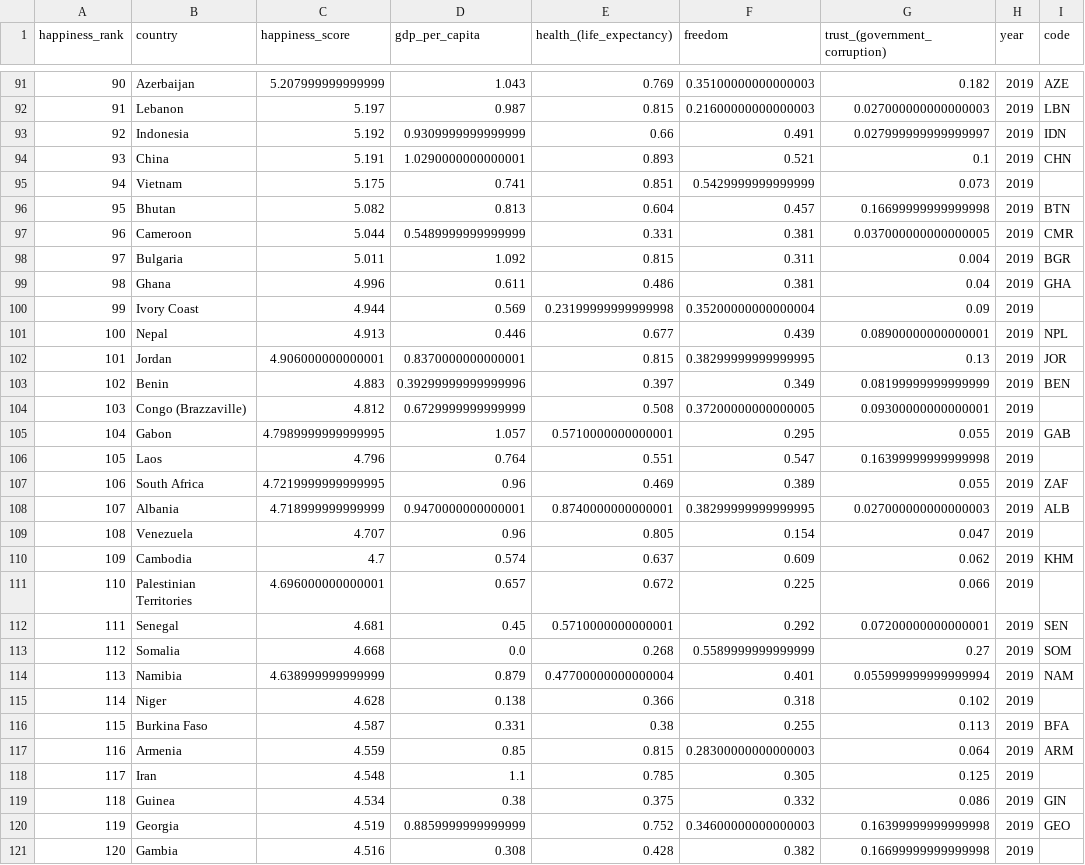
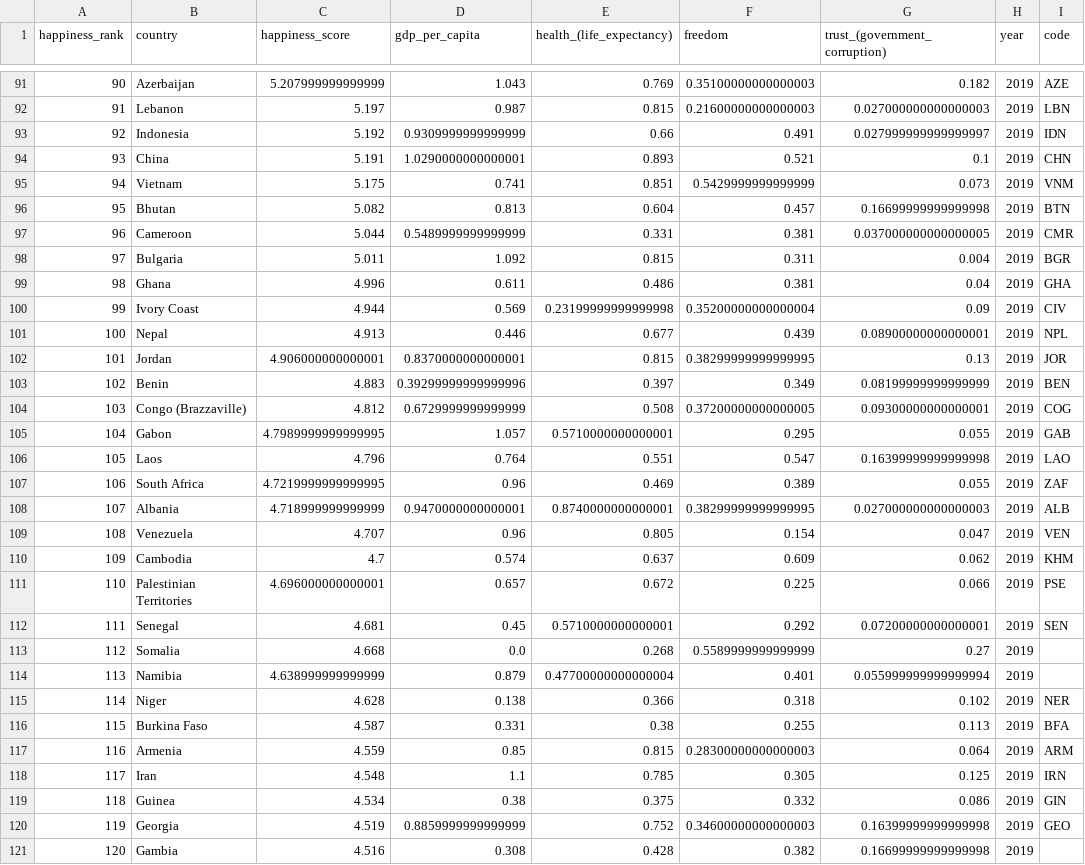
Before and after one commit to scottcm73/world_happiness, a CSV file: resources/2019wc.csv, drawn as a sheet; only a part is shown, gaps mark what is left out; the diff covers the shown part only.

Commit message:
Changed color scale, added missing country codes

```diff
--- a/resources/2019wc.csv
+++ b/resources/2019wc.csv
@@ -94,3 +94,3 @@ happiness_rank,country,happiness_score,gdp_per_capita,health_(life_expectancy),f
 93,China,5.191,1.0290000000000001,0.893,0.521,0.1,2019,CHN
-94,Vietnam,5.175,0.741,0.851,0.5429999999999999,0.073,2019,
+94,Vietnam,5.175,0.741,0.851,0.5429999999999999,0.073,2019,VNM
 95,Bhutan,5.082,0.813,0.604,0.457,0.16699999999999998,2019,BTN
@@ -99,3 +99,3 @@ happiness_rank,country,happiness_score,gdp_per_capita,health_(life_expectancy),f
 98,Ghana,4.996,0.611,0.486,0.381,0.04,2019,GHA
-99,Ivory Coast,4.944,0.569,0.23199999999999998,0.35200000000000004,0.09,2019,
+99,Ivory Coast,4.944,0.569,0.23199999999999998,0.35200000000000004,0.09,2019,CIV
 100,Nepal,4.913,0.446,0.677,0.439,0.08900000000000001,2019,NPL
@@ -103,17 +103,17 @@ happiness_rank,country,happiness_score,gdp_per_capita,health_(life_expectancy),f
 102,Benin,4.883,0.39299999999999996,0.397,0.349,0.08199999999999999,2019,BEN
-103,Congo (Brazzaville),4.812,0.6729999999999999,0.508,0.37200000000000005,0.09300000000000001,2019,
+103,Congo (Brazzaville),4.812,0.6729999999999999,0.508,0.37200000000000005,0.09300000000000001,2019,COG
 104,Gabon,4.7989999999999995,1.057,0.5710000000000001,0.295,0.055,2019,GAB
-105,Laos,4.796,0.764,0.551,0.547,0.16399999999999998,2019,
+105,Laos,4.796,0.764,0.551,0.547,0.16399999999999998,2019,LAO
 106,South Africa,4.7219999999999995,0.96,0.469,0.389,0.055,2019,ZAF
 107,Albania,4.718999999999999,0.9470000000000001,0.8740000000000001,0.38299999999999995,0.027000000000000003,2019,ALB
-108,Venezuela,4.707,0.96,0.805,0.154,0.047,2019,
+108,Venezuela,4.707,0.96,0.805,0.154,0.047,2019,VEN
 109,Cambodia,4.7,0.574,0.637,0.609,0.062,2019,KHM
-110,Palestinian Territories,4.696000000000001,0.657,0.672,0.225,0.066,2019,
+110,Palestinian Territories,4.696000000000001,0.657,0.672,0.225,0.066,2019,PSE
 111,Senegal,4.681,0.45,0.5710000000000001,0.292,0.07200000000000001,2019,SEN
-112,Somalia,4.668,0.0,0.268,0.5589999999999999,0.27,2019,SOM
-113,Namibia,4.638999999999999,0.879,0.47700000000000004,0.401,0.055999999999999994,2019,NAM
-114,Niger,4.628,0.138,0.366,0.318,0.102,2019,
+112,Somalia,4.668,0.0,0.268,0.5589999999999999,0.27,2019,
+113,Namibia,4.638999999999999,0.879,0.47700000000000004,0.401,0.055999999999999994,2019,
+114,Niger,4.628,0.138,0.366,0.318,0.102,2019,NER
 115,Burkina Faso,4.587,0.331,0.38,0.255,0.113,2019,BFA
 116,Armenia,4.559,0.85,0.815,0.28300000000000003,0.064,2019,ARM
-117,Iran,4.548,1.1,0.785,0.305,0.125,2019,
+117,Iran,4.548,1.1,0.785,0.305,0.125,2019,IRN
 118,Guinea,4.534,0.38,0.375,0.332,0.086,2019,GIN
```
Also changed, not shown: 20 edited cells elsewhere in this file, resources/2015wc.csv, resources/2016.csv, 8 other files.
